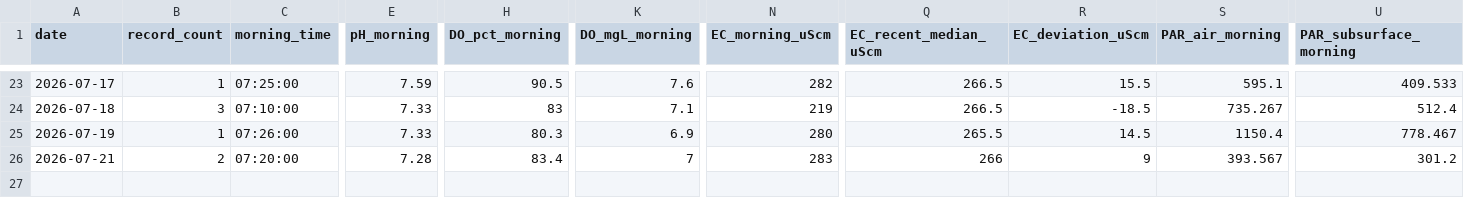
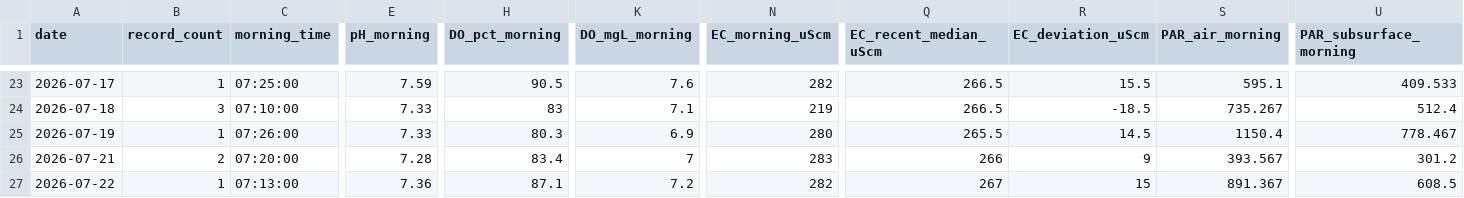
Before and after one commit to hiroshi75/ohgurigawa-water-observatory, a CSV file: data/daily_metrics.csv, drawn as a sheet; only a part is shown, gaps mark what is left out; rows hold the shown columns only; the diff names each change by its address in the sheet, - before the commit and + after, or states it on an @@ line.

```diff
--- a/data/daily_metrics.csv
+++ b/data/daily_metrics.csv
+row 27: 2026-07-22 | 1 | 07:13:00 | 7.36 | 87.1 | 7.2 | 282 | 267 | 15 | 891.367 | 608.5
```
Also changed, not shown: data/observations.csv, 7 other files.
